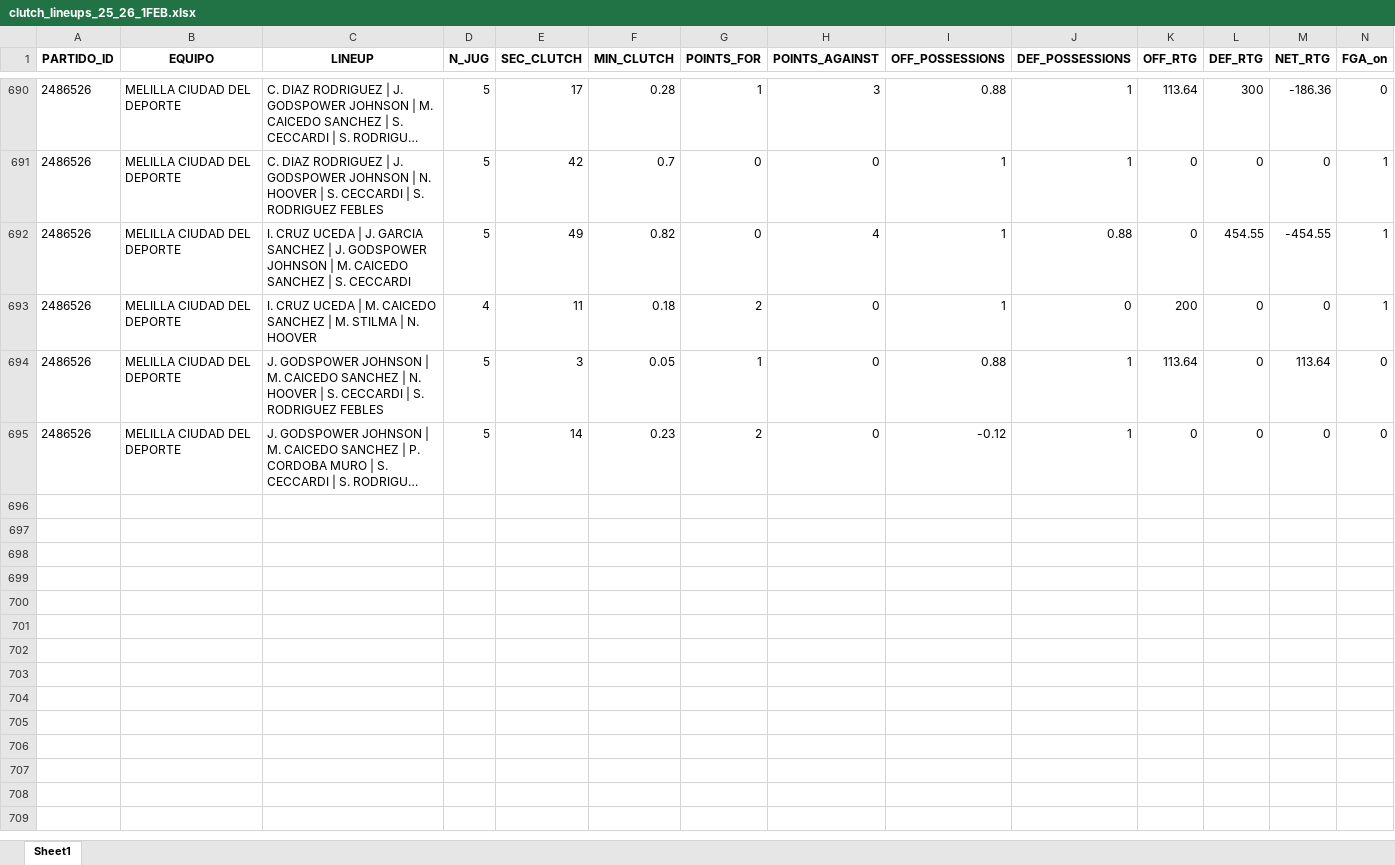
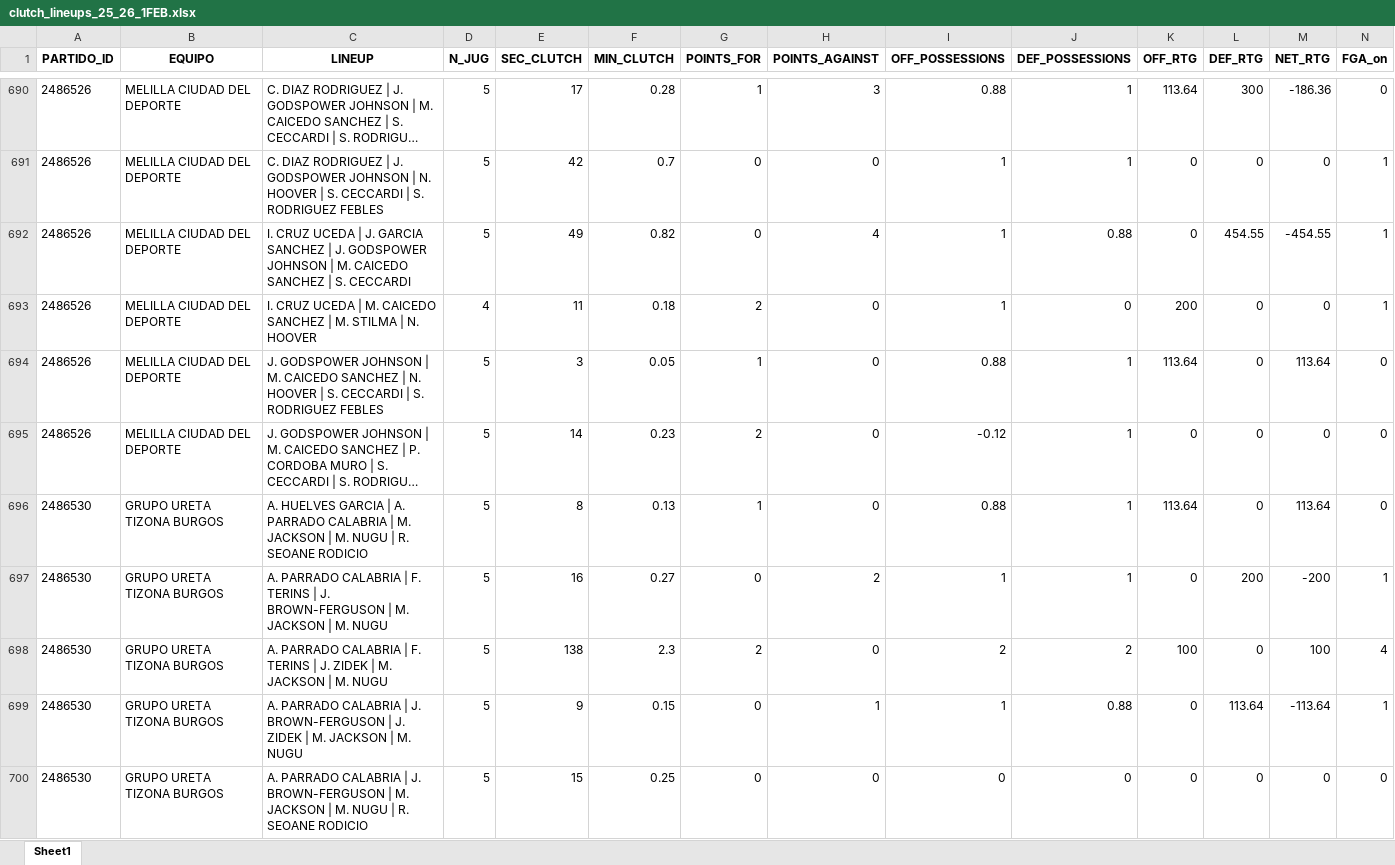
Before and after one commit to bale2manos/feb_scraper, an Excel workbook: data/1FEB_25_26/clutch_lineups_25_26_1FEB.xlsx, sheet Sheet1, drawn as a sheet; only a part is shown, gaps mark what is left out; long unchanged cells end in …; values as stored, in another font and other column widths than the file's, no borders; rows hold the shown columns only; the diff covers the shown part only; the diff names each change by its address in the sheet, - before the commit and + after, or states it on an @@ line.

```diff
--- a/data/1FEB_25_26/clutch_lineups_25_26_1FEB.xlsx (sheet Sheet1)
+++ b/data/1FEB_25_26/clutch_lineups_25_26_1FEB.xlsx (sheet Sheet1)
+row 696: 2486530 | GRUPO URETA TIZONA BURGOS | A. HUELVES GARCIA | A. PARRADO CALABRIA | M. JACKSON | M. NUGU | R. SEOANE RODICIO | 5 | 8 | 0.13 | 1 | 0 | 0.88 | 1 | 113.64 | 0 | 113.64 | 0
+row 697: 2486530 | GRUPO URETA TIZONA BURGOS | A. PARRADO CALABRIA | F. TERINS | J. BROWN-FERGUSON | M. JACKSON | M. NUGU | 5 | 16 | 0.27 | 0 | 2 | 1 | 1 | 0 | 200 | -200 | 1
+row 698: 2486530 | GRUPO URETA TIZONA BURGOS | A. PARRADO CALABRIA | F. TERINS | J. ZIDEK | M. JACKSON | M. NUGU | 5 | 138 | 2.3 | 2 | 0 | 2 | 2 | 100 | 0 | 100 | 4
+row 699: 2486530 | GRUPO URETA TIZONA BURGOS | A. PARRADO CALABRIA | J. BROWN-FERGUSON | J. ZIDEK | M. JACKSON | M. NUGU | 5 | 9 | 0.15 | 0 | 1 | 1 | 0.88 | 0 | 113.64 | -113.64 | 1
+row 700: 2486530 | GRUPO URETA TIZONA BURGOS | A. PARRADO CALABRIA | J. BROWN-FERGUSON | M. JACKSON | M. NUGU | R. SEOANE RODICIO | 5 | 15 | 0.25 | 0 | 0 | 0 | 0 | 0 | 0 | 0 | 0
```
Also changed, not shown: 56 added rows elsewhere in this sheet, data/1FEB_25_26/assists_25_26_1FEB.xlsx, data/1FEB_25_26/boxscores_25_26_1FEB.xlsx, 6 other files.
